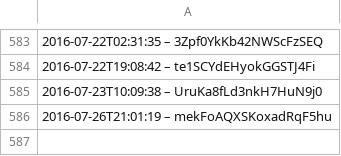
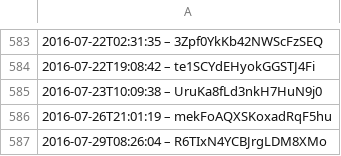
Before and after one commit to slunfuedrac/solana-trading-bot-v2, a CSV file: data.csv, drawn as a sheet; only a part is shown, gaps mark what is left out; the diff names each change by its address in the sheet, - before the commit and + after, or states it on an @@ line.

```diff
--- a/data.csv
+++ b/data.csv
+row 587: 2016-07-29T08:26:04 – R6TIxN4YCBJrgLDM8XMo
```
